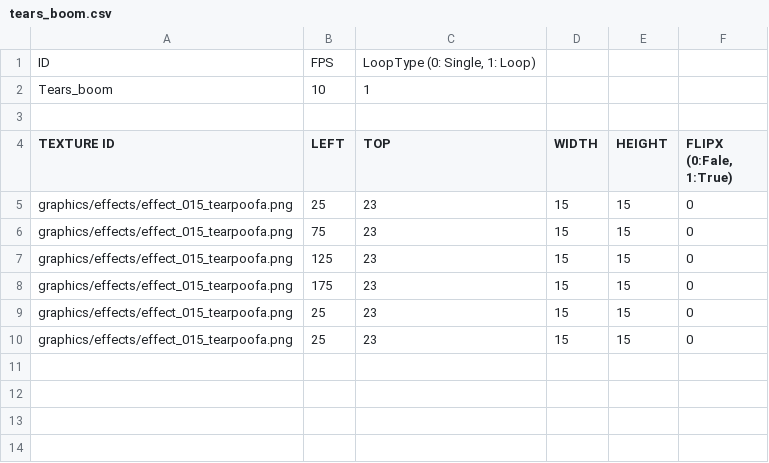
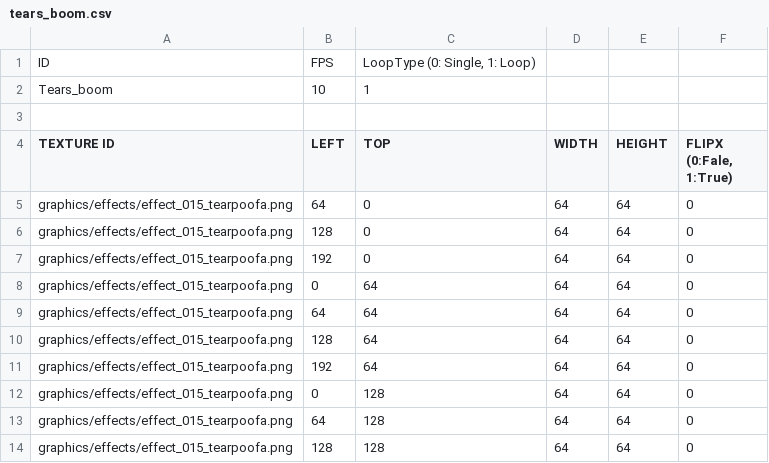
Before and after one commit to jeonglee22/sfml-issac, a CSV file: sfml-project-bin/animations/tears_boom.csv, drawn as a sheet.

Commit message:
create tears crush animation

```diff
--- a/sfml-project-bin/animations/tears_boom.csv
+++ b/sfml-project-bin/animations/tears_boom.csv
@@ -4,7 +4,11 @@ Tears_boom,10,"1	",,,
 TEXTURE ID,LEFT,TOP,WIDTH,HEIGHT,"FLIPX (0:Fale, 1:True)"
-graphics/effects/effect_015_tearpoofa.png,25,23,15,15,0
-graphics/effects/effect_015_tearpoofa.png,75,23,15,15,0
-graphics/effects/effect_015_tearpoofa.png,125,23,15,15,0
-graphics/effects/effect_015_tearpoofa.png,175,23,15,15,0
-graphics/effects/effect_015_tearpoofa.png,25,23,15,15,0
-graphics/effects/effect_015_tearpoofa.png,25,23,15,15,0
+graphics/effects/effect_015_tearpoofa.png,64,0,64,64,0
+graphics/effects/effect_015_tearpoofa.png,128,0,64,64,0
+graphics/effects/effect_015_tearpoofa.png,192,0,64,64,0
+graphics/effects/effect_015_tearpoofa.png,0,64,64,64,0
+graphics/effects/effect_015_tearpoofa.png,64,64,64,64,0
+graphics/effects/effect_015_tearpoofa.png,128,64,64,64,0
+graphics/effects/effect_015_tearpoofa.png,192,64,64,64,0
+graphics/effects/effect_015_tearpoofa.png,0,128,64,64,0
+graphics/effects/effect_015_tearpoofa.png,64,128,64,64,0
+graphics/effects/effect_015_tearpoofa.png,128,128,64,64,0
```
Also changed, not shown: 3 other files.
